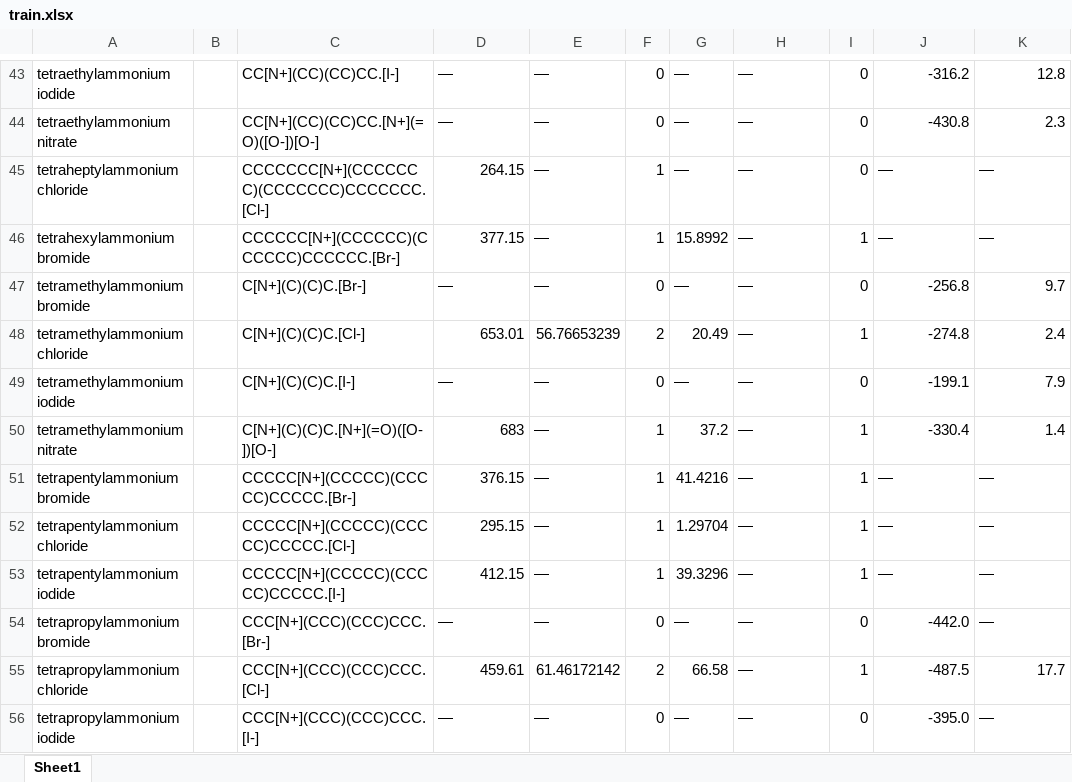
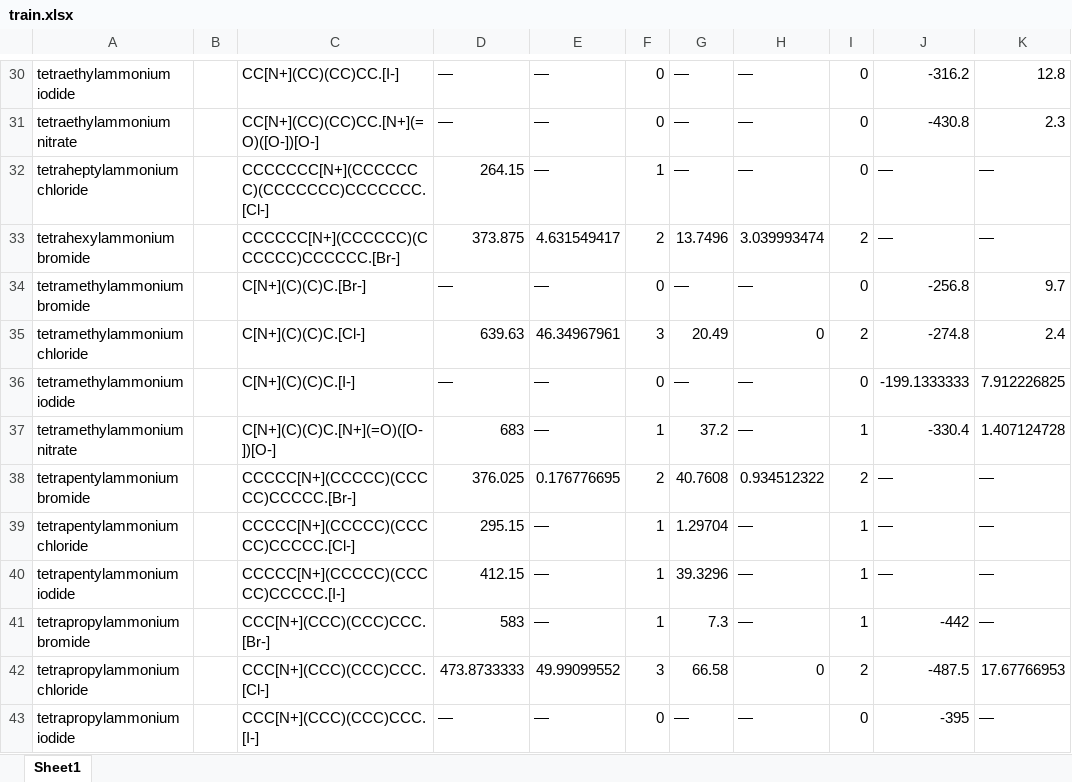
Before and after one commit to AlexGlotov117/chem-forge, an Excel workbook: data/input/MTGPR_Tm_Hfus_Hf/train.xlsx, sheet Sheet1, drawn as a sheet; only a part is shown, gaps mark what is left out; values as stored, in another font and other column widths than the file's, no borders; conditional formats not drawn; addresses are those after the commit; the diff covers the shown part only; the diff names each change by its address in the sheet, - before the commit and + after, or states it on an @@ line.

```diff
--- a/data/input/MTGPR_Tm_Hfus_Hf/train.xlsx (sheet Sheet1)
+++ b/data/input/MTGPR_Tm_Hfus_Hf/train.xlsx (sheet Sheet1)
-D33: 377.15
+D33: 373.875
-E33: —
+E33: 4.631549417
-F33: 1
+F33: 2
-G33: 15.8992
+G33: 13.7496
-H33: —
+H33: 3.039993474
-I33: 1
+I33: 2
-D35: 653.01
+D35: 639.63
-E35: 56.76653239
+E35: 46.34967961
-F35: 2
+F35: 3
-H35: —
+H35: 0
-I35: 1
+I35: 2
-J36: -199.1
+J36: -199.1333333
-K36: 7.9
+K36: 7.912226825
-K37: 1.4
+K37: 1.407124728
-D38: 376.15
+D38: 376.025
-E38: —
+E38: 0.176776695
-F38: 1
+F38: 2
-G38: 41.4216
+G38: 40.7608
-H38: —
+H38: 0.934512322
-I38: 1
+I38: 2
-D41: —
+D41: 583
-F41: 0
+F41: 1
-G41: —
+G41: 7.3
-I41: 0
+I41: 1
-J41: -442.0
+J41: -442
-D42: 459.61
+D42: 473.8733333
-E42: 61.46172142
+E42: 49.99099552
-F42: 2
+F42: 3
-H42: —
+H42: 0
-I42: 1
+I42: 2
-K42: 17.7
+K42: 17.67766953
-J43: -395.0
+J43: -395
```
Also changed, not shown: 7 added rows, 17 removed rows and 29 edited cells elsewhere in this sheet, data/input/MTGPR_Tm_Hfus_Hf/test.xlsx, data/input/pureComponents.xlsx, 30 other files.
